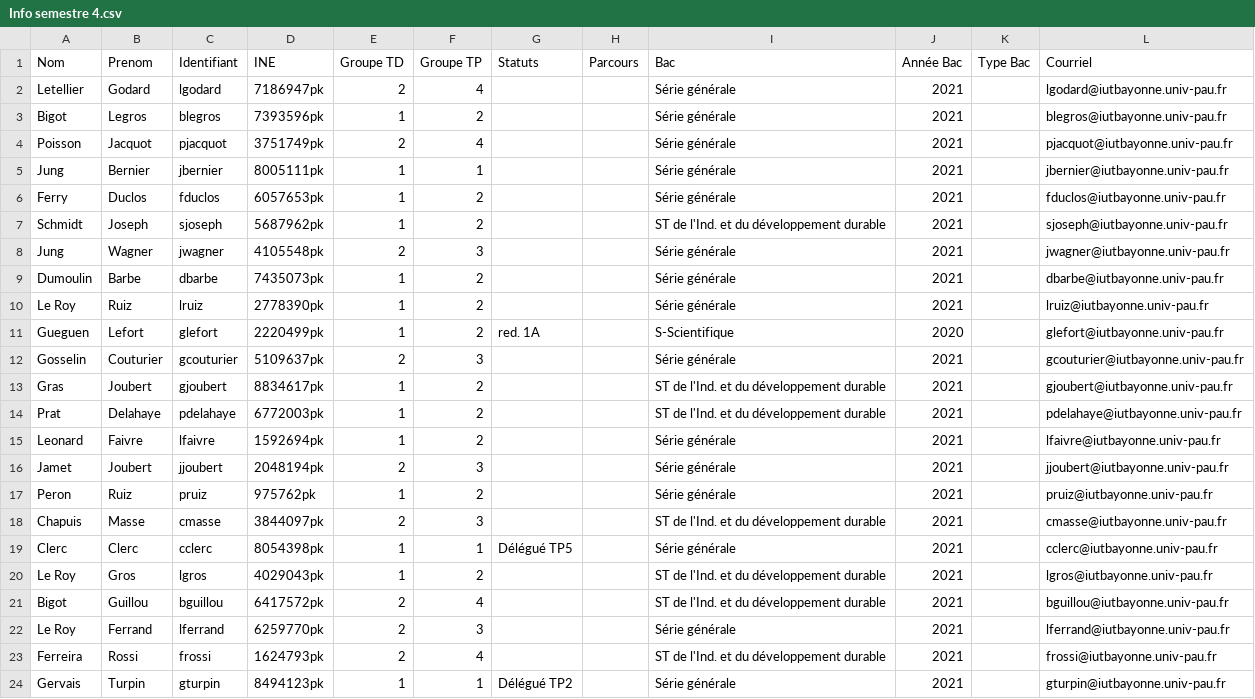
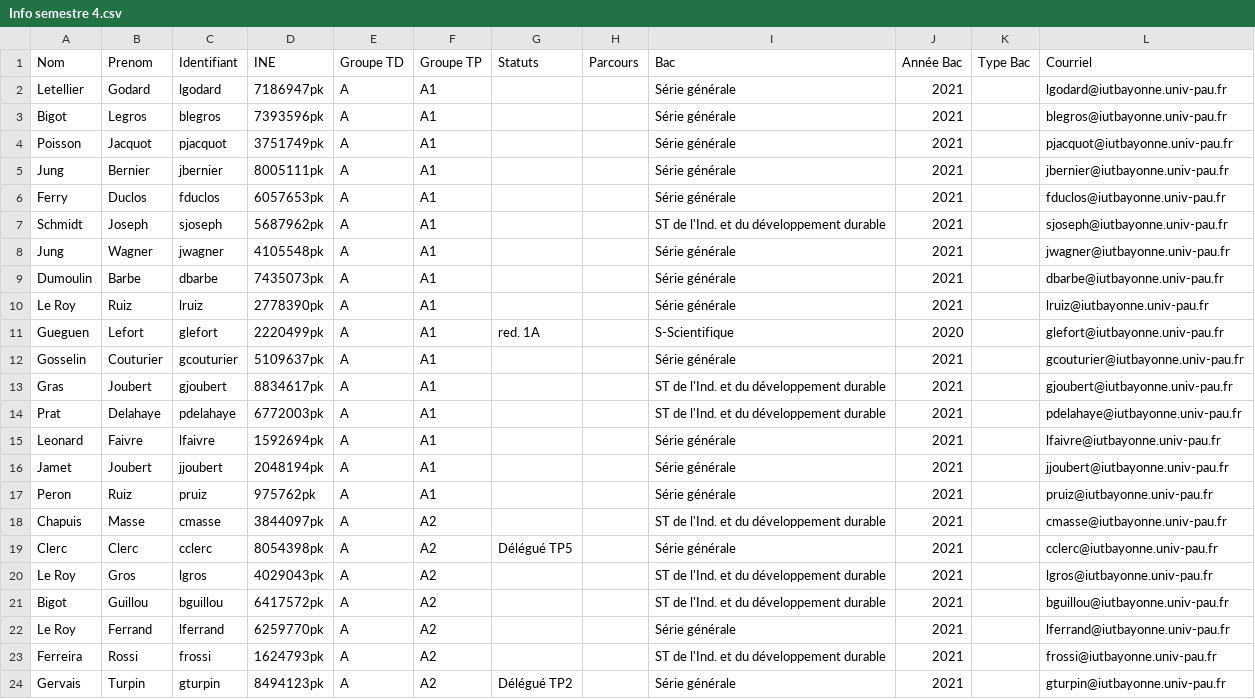
Before and after one commit to samuelhentrics/Controlo, a CSV file: src/Etudiants/Info semestre 4.csv, drawn as a sheet; only a part is shown; the diff covers the shown part only.

```diff
--- a/src/Etudiants/Info semestre 4.csv
+++ b/src/Etudiants/Info semestre 4.csv
@@ -1,24 +1,24 @@
 Nom;Prenom;Identifiant;INE;Groupe TD;Groupe TP;Statuts;Parcours;Bac;Année Bac;Type Bac;Courriel
-Letellier;Godard;lgodard;7186947pk;2;4;;;Série générale;2021;;lgodard@iutbayonne.univ-pau.fr
-Bigot;Legros;blegros;7393596pk;1;2;;;Série générale;2021;;blegros@iutbayonne.univ-pau.fr
-Poisson;Jacquot;pjacquot;3751749pk;2;4;;;Série générale;2021;;pjacquot@iutbayonne.univ-pau.fr
-Jung;Bernier;jbernier;8005111pk;1;1;;;Série générale;2021;;jbernier@iutbayonne.univ-pau.fr
-Ferry;Duclos;fduclos;6057653pk;1;2;;;Série générale;2021;;fduclos@iutbayonne.univ-pau.fr
-Schmidt;Joseph;sjoseph;5687962pk;1;2;;;ST de l'Ind. et du développement durable;2021;;sjoseph@iutbayonne.univ-pau.fr
-Jung;Wagner;jwagner;4105548pk;2;3;;;Série générale;2021;;jwagner@iutbayonne.univ-pau.fr
-Dumoulin;Barbe;dbarbe;7435073pk;1;2;;;Série générale;2021;;dbarbe@iutbayonne.univ-pau.fr
-Le Roy;Ruiz;lruiz;2778390pk;1;2;;;Série générale;2021;;lruiz@iutbayonne.univ-pau.fr
-Gueguen;Lefort;glefort;2220499pk;1;2;red. 1A;;S-Scientifique;2020;;glefort@iutbayonne.univ-pau.fr
-Gosselin;Couturier;gcouturier;5109637pk;2;3;;;Série générale;2021;;gcouturier@iutbayonne.univ-pau.fr
-Gras;Joubert;gjoubert;8834617pk;1;2;;;ST de l'Ind. et du développement durable;2021;;gjoubert@iutbayonne.univ-pau.fr
-Prat;Delahaye;pdelahaye;6772003pk;1;2;;;ST de l'Ind. et du développement durable;2021;;pdelahaye@iutbayonne.univ-pau.fr
-Leonard;Faivre;lfaivre;1592694pk;1;2;;;Série générale;2021;;lfaivre@iutbayonne.univ-pau.fr
-Jamet;Joubert;jjoubert;2048194pk;2;3;;;Série générale;2021;;jjoubert@iutbayonne.univ-pau.fr
-Peron;Ruiz;pruiz;975762pk;1;2;;;Série générale;2021;;pruiz@iutbayonne.univ-pau.fr
-Chapuis;Masse;cmasse;3844097pk;2;3;;;ST de l'Ind. et du développement durable;2021;;cmasse@iutbayonne.univ-pau.fr
-Clerc;Clerc;cclerc;8054398pk;1;1;Délégué TP5;;Série générale;2021;;cclerc@iutbayonne.univ-pau.fr
-Le Roy;Gros;lgros;4029043pk;1;2;;;ST de l'Ind. et du développement durable;2021;;lgros@iutbayonne.univ-pau.fr
-Bigot;Guillou;bguillou;6417572pk;2;4;;;ST de l'Ind. et du développement durable;2021;;bguillou@iutbayonne.univ-pau.fr
-Le Roy;Ferrand;lferrand;6259770pk;2;3;;;Série générale;2021;;lferrand@iutbayonne.univ-pau.fr
-Ferreira;Rossi;frossi;1624793pk;2;4;;;ST de l'Ind. et du développement durable;2021;;frossi@iutbayonne.univ-pau.fr
-Gervais;Turpin;gturpin;8494123pk;1;1;Délégué TP2;;Série générale;2021;;gturpin@iutbayonne.univ-pau.fr
+Letellier;Godard;lgodard;7186947pk;A;A1;;;Série générale;2021;;lgodard@iutbayonne.univ-pau.fr
+Bigot;Legros;blegros;7393596pk;A;A1;;;Série générale;2021;;blegros@iutbayonne.univ-pau.fr
+Poisson;Jacquot;pjacquot;3751749pk;A;A1;;;Série générale;2021;;pjacquot@iutbayonne.univ-pau.fr
+Jung;Bernier;jbernier;8005111pk;A;A1;;;Série générale;2021;;jbernier@iutbayonne.univ-pau.fr
+Ferry;Duclos;fduclos;6057653pk;A;A1;;;Série générale;2021;;fduclos@iutbayonne.univ-pau.fr
+Schmidt;Joseph;sjoseph;5687962pk;A;A1;;;ST de l'Ind. et du développement durable;2021;;sjoseph@iutbayonne.univ-pau.fr
+Jung;Wagner;jwagner;4105548pk;A;A1;;;Série générale;2021;;jwagner@iutbayonne.univ-pau.fr
+Dumoulin;Barbe;dbarbe;7435073pk;A;A1;;;Série générale;2021;;dbarbe@iutbayonne.univ-pau.fr
+Le Roy;Ruiz;lruiz;2778390pk;A;A1;;;Série générale;2021;;lruiz@iutbayonne.univ-pau.fr
+Gueguen;Lefort;glefort;2220499pk;A;A1;red. 1A;;S-Scientifique;2020;;glefort@iutbayonne.univ-pau.fr
+Gosselin;Couturier;gcouturier;5109637pk;A;A1;;;Série générale;2021;;gcouturier@iutbayonne.univ-pau.fr
+Gras;Joubert;gjoubert;8834617pk;A;A1;;;ST de l'Ind. et du développement durable;2021;;gjoubert@iutbayonne.univ-pau.fr
+Prat;Delahaye;pdelahaye;6772003pk;A;A1;;;ST de l'Ind. et du développement durable;2021;;pdelahaye@iutbayonne.univ-pau.fr
+Leonard;Faivre;lfaivre;1592694pk;A;A1;;;Série générale;2021;;lfaivre@iutbayonne.univ-pau.fr
+Jamet;Joubert;jjoubert;2048194pk;A;A1;;;Série générale;2021;;jjoubert@iutbayonne.univ-pau.fr
+Peron;Ruiz;pruiz;975762pk;A;A1;;;Série générale;2021;;pruiz@iutbayonne.univ-pau.fr
+Chapuis;Masse;cmasse;3844097pk;A;A2;;;ST de l'Ind. et du développement durable;2021;;cmasse@iutbayonne.univ-pau.fr
+Clerc;Clerc;cclerc;8054398pk;A;A2;Délégué TP5;;Série générale;2021;;cclerc@iutbayonne.univ-pau.fr
+Le Roy;Gros;lgros;4029043pk;A;A2;;;ST de l'Ind. et du développement durable;2021;;lgros@iutbayonne.univ-pau.fr
+Bigot;Guillou;bguillou;6417572pk;A;A2;;;ST de l'Ind. et du développement durable;2021;;bguillou@iutbayonne.univ-pau.fr
+Le Roy;Ferrand;lferrand;6259770pk;A;A2;;;Série générale;2021;;lferrand@iutbayonne.univ-pau.fr
+Ferreira;Rossi;frossi;1624793pk;A;A2;;;ST de l'Ind. et du développement durable;2021;;frossi@iutbayonne.univ-pau.fr
+Gervais;Turpin;gturpin;8494123pk;A;A2;Délégué TP2;;Série générale;2021;;gturpin@iutbayonne.univ-pau.fr
```
Also changed, not shown: 88 edited cells elsewhere in this file, 1 other file.
